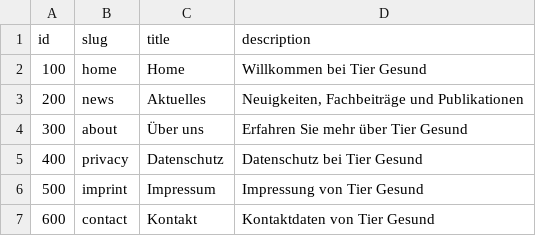
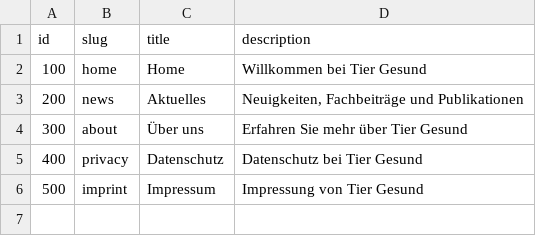
Before and after one commit to feurle/tg-app, a CSV file: src/main/resources/db/data/page.csv, drawn as a sheet; the diff names each change by its address in the sheet, - before the commit and + after, or states it on an @@ line.

```diff
--- a/src/main/resources/db/data/page.csv
+++ b/src/main/resources/db/data/page.csv
-row 7: 600 | contact | Kontakt | Kontaktdaten von Tier Gesund
```
Also changed, not shown: src/main/resources/db/data/article_de.csv, src/main/resources/db/data/section_de.csv, 11 other files.
